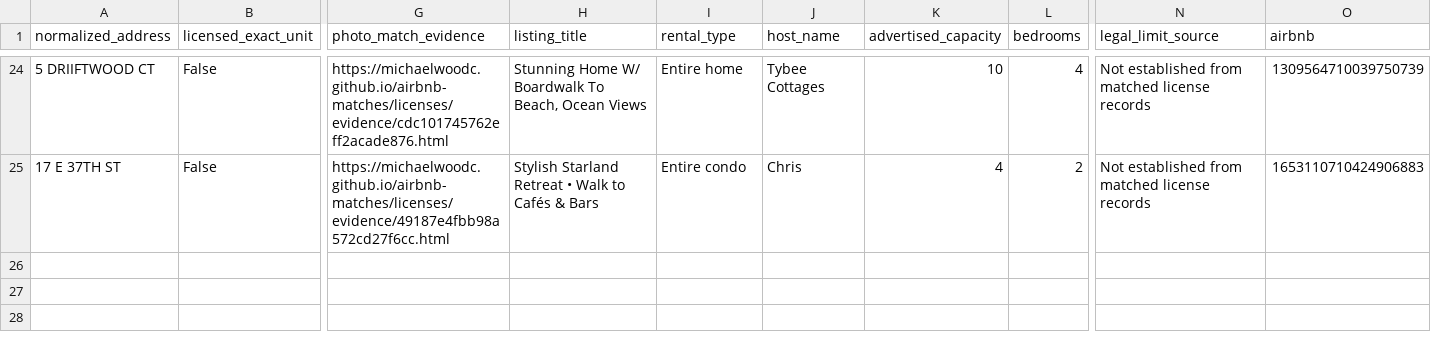
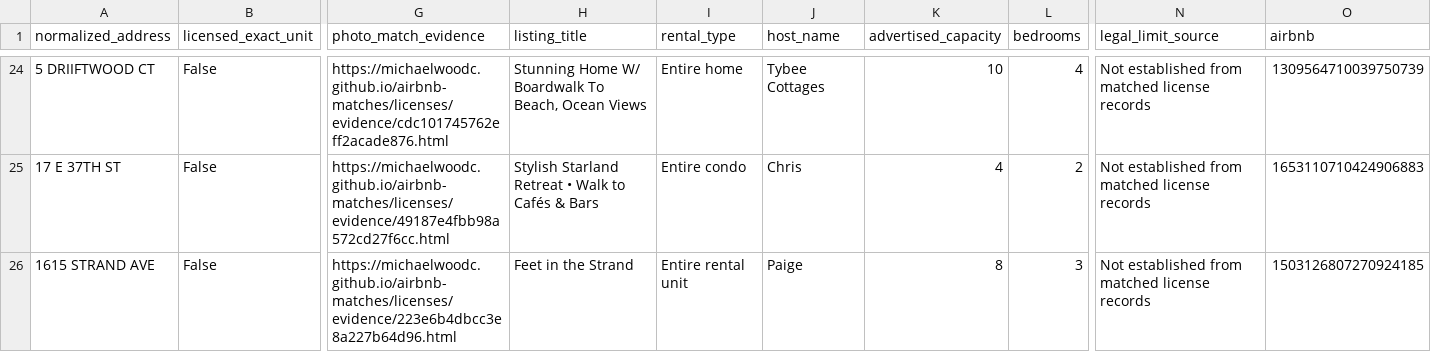
Before and after one commit to MichaelWoodc/airbnb-matches, a CSV file: licenses/review.csv, drawn as a sheet; only a part is shown, gaps mark what is left out; rows hold the shown columns only; the diff names each change by its address in the sheet, - before the commit and + after, or states it on an @@ line.

Commit message:
Update discovered property matches

```diff
--- a/licenses/review.csv
+++ b/licenses/review.csv
+row 26: 1615 STRAND AVE | False | https://michaelwoodc.github.io/airbnb-matches/licenses/evidence/223e6b4dbcc3e8a227b64d96.html | Feet in the Strand | Entire rental unit | Paige | 8 | 3 | Not established from matched license records | 1503126807270924185
```
Also changed, not shown: licenses/license_not_shown.csv, 10 other files.
